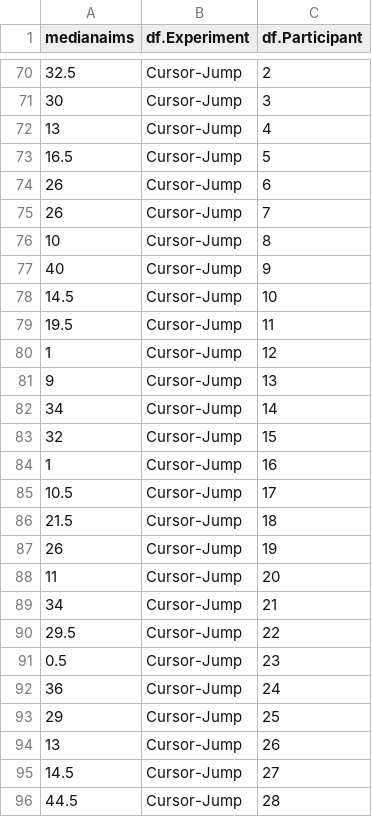
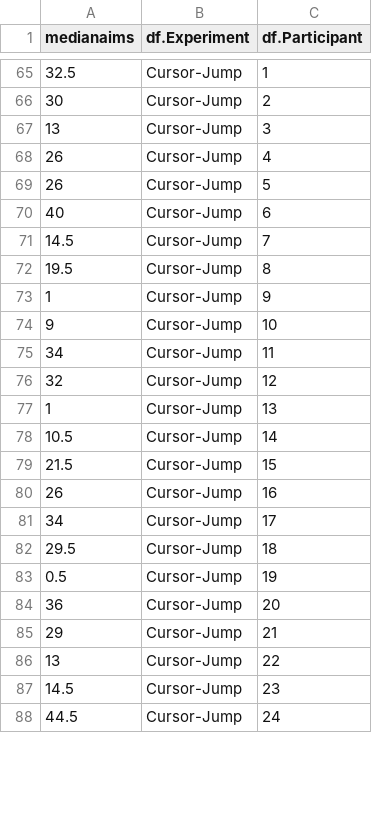
Before and after one commit to JennR1990/Implicit_Online_Timecourse, a CSV file: AimingAngle/Forward_Fall_Participant_Median_Aims.csv, drawn as a sheet; only a part is shown, gaps mark what is left out; the diff covers the shown part only.

```diff
--- a/AimingAngle/Forward_Fall_Participant_Median_Aims.csv
+++ b/AimingAngle/Forward_Fall_Participant_Median_Aims.csv
@@ -70,27 +65,24 @@ medianaims,df.Experiment,df.Participant
-32.5,Cursor-Jump,2
-30,Cursor-Jump,3
-13,Cursor-Jump,4
-16.5,Cursor-Jump,5
-26,Cursor-Jump,6
-26,Cursor-Jump,7
-10,Cursor-Jump,8
-40,Cursor-Jump,9
-14.5,Cursor-Jump,10
-19.5,Cursor-Jump,11
-1,Cursor-Jump,12
-9,Cursor-Jump,13
-34,Cursor-Jump,14
-32,Cursor-Jump,15
-1,Cursor-Jump,16
-10.5,Cursor-Jump,17
-21.5,Cursor-Jump,18
-26,Cursor-Jump,19
-11,Cursor-Jump,20
-34,Cursor-Jump,21
-29.5,Cursor-Jump,22
-0.5,Cursor-Jump,23
-36,Cursor-Jump,24
-29,Cursor-Jump,25
-13,Cursor-Jump,26
-14.5,Cursor-Jump,27
-44.5,Cursor-Jump,28
+32.5,Cursor-Jump,1
+30,Cursor-Jump,2
+13,Cursor-Jump,3
+26,Cursor-Jump,4
+26,Cursor-Jump,5
+40,Cursor-Jump,6
+14.5,Cursor-Jump,7
+19.5,Cursor-Jump,8
+1,Cursor-Jump,9
+9,Cursor-Jump,10
+34,Cursor-Jump,11
+32,Cursor-Jump,12
+1,Cursor-Jump,13
+10.5,Cursor-Jump,14
+21.5,Cursor-Jump,15
+26,Cursor-Jump,16
+34,Cursor-Jump,17
+29.5,Cursor-Jump,18
+0.5,Cursor-Jump,19
+36,Cursor-Jump,20
+29,Cursor-Jump,21
+13,Cursor-Jump,22
+14.5,Cursor-Jump,23
+44.5,Cursor-Jump,24
```
Also changed, not shown: 5 removed rows and 29 edited cells elsewhere in this file, AimingAngle/Forward_Fall_Aims.csv, forwardana/Summer Participant Info.csv, 43 other files.
